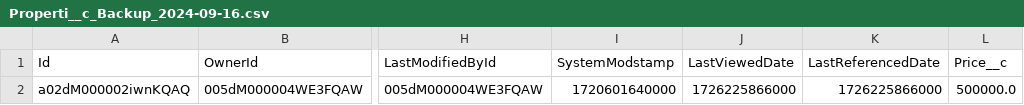
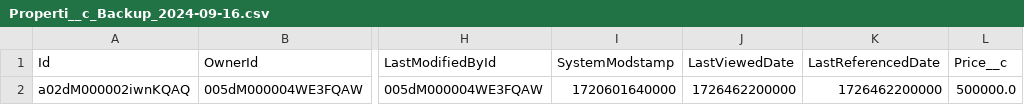
Before and after one commit to rahulfatnani/salesforce, a CSV file: Properti__c_Backup_2024-09-16.csv, drawn as a sheet; only a part is shown, gaps mark what is left out; the diff names each change by its address in the sheet, - before the commit and + after, or states it on an @@ line.

Commit message:
Backup Properti__c_Backup_2024-09-16.csv

```diff
--- a/Properti__c_Backup_2024-09-16.csv
+++ b/Properti__c_Backup_2024-09-16.csv
-J2 (LastViewedDate): 1726225866000
+J2 (LastViewedDate): 1726462200000
-K2 (LastReferencedDate): 1726225866000
+K2 (LastReferencedDate): 1726462200000
```
